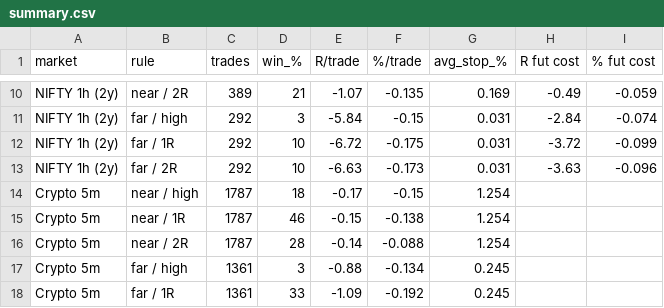
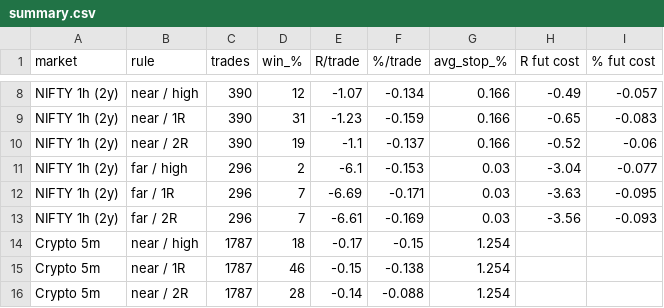
Before and after one commit to victus2034/victus-indicator-strategy, a CSV file: research/out/daily_fib_breakout/summary.csv, drawn as a sheet; only a part is shown, gaps mark what is left out; the shorter side is filled out with more unchanged rows; removed rows and columns are numbered as before the commit, all else as after; the diff covers the shown part only; the diff names each change by its address in the sheet, - before the commit and + after, or states it on an @@ line.

```diff
--- a/research/out/daily_fib_breakout/summary.csv
+++ b/research/out/daily_fib_breakout/summary.csv
-B8 (rule): near / 2R
+B8 (rule): near / high
-C8 (trades): 389
+C8 (trades): 390
-D8 (win_%): 21
+D8 (win_%): 12
-F8 (%/trade): -0.135
+F8 (%/trade): -0.134
-G8 (avg_stop_%): 0.169
+G8 (avg_stop_%): 0.166
-I8 (% fut cost): -0.059
+I8 (% fut cost): -0.057
-row 11: NIFTY 1h (2y) | far / high | 292 | 3 | -5.84 | -0.15 | 0.031 | -2.84 | -0.074
-row 12: NIFTY 1h (2y) | far / 1R | 292 | 10 | -6.72 | -0.175 | 0.031 | -3.72 | -0.099
-row 13: NIFTY 1h (2y) | far / 2R | 292 | 10 | -6.63 | -0.173 | 0.031 | -3.63 | -0.096
+row 9: NIFTY 1h (2y) | near / 1R | 390 | 31 | -1.23 | -0.159 | 0.166 | -0.65 | -0.083
+row 10: NIFTY 1h (2y) | near / 2R | 390 | 19 | -1.1 | -0.137 | 0.166 | -0.52 | -0.06
+row 11: NIFTY 1h (2y) | far / high | 296 | 2 | -6.1 | -0.153 | 0.03 | -3.04 | -0.077
+row 12: NIFTY 1h (2y) | far / 1R | 296 | 7 | -6.69 | -0.171 | 0.03 | -3.63 | -0.095
+row 13: NIFTY 1h (2y) | far / 2R | 296 | 7 | -6.61 | -0.169 | 0.03 | -3.56 | -0.093
```
Also changed, not shown: 1 added row, 3 removed rows and 28 edited cells elsewhere in this file, 3 other files.
